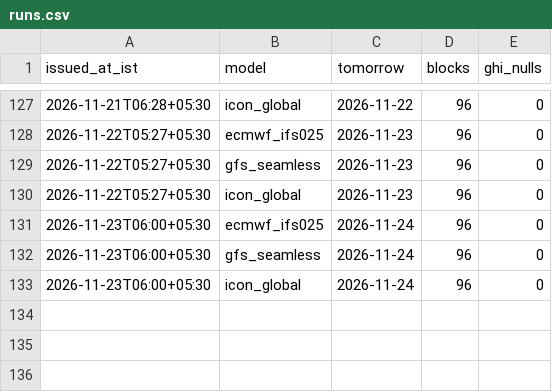
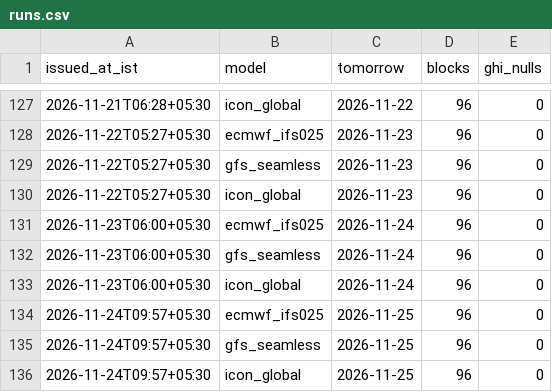
Before and after one commit to divyabasavraj/solar-schedule, a CSV file: data/live/runs.csv, drawn as a sheet; only a part is shown, gaps mark what is left out; the diff names each change by its address in the sheet, - before the commit and + after, or states it on an @@ line.

```diff
--- a/data/live/runs.csv
+++ b/data/live/runs.csv
+row 134: 2026-11-24T09:57+05:30 | ecmwf_ifs025 | 2026-11-25 | 96 | 0
+row 135: 2026-11-24T09:57+05:30 | gfs_seamless | 2026-11-25 | 96 | 0
+row 136: 2026-11-24T09:57+05:30 | icon_global | 2026-11-25 | 96 | 0
```
Also changed, not shown: 2 other files.
